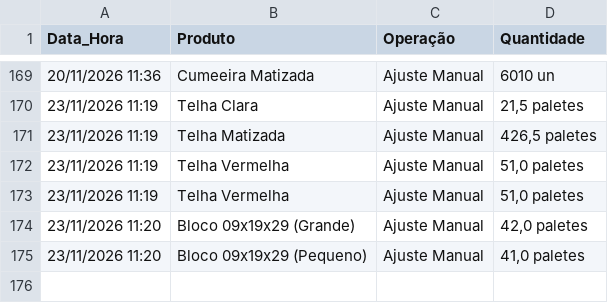
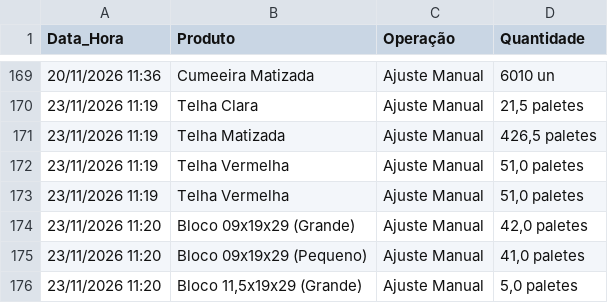
Before and after one commit to rolsimonassi-max/estoque-ceramica, a CSV file: historico.csv, drawn as a sheet; only a part is shown, gaps mark what is left out.

Commit message:
Atualização automática de historico.csv [skip ci]

```diff
--- a/historico.csv
+++ b/historico.csv
@@ -175 +175,2 @@ Data_Hora,Produto,Operação,Quantidade
 23/11/2026 11:20,Bloco 09x19x29 (Pequeno),Ajuste Manual,"41,0 paletes"
+23/11/2026 11:20,"Bloco 11,5x19x29 (Grande)",Ajuste Manual,"5,0 paletes"
```
